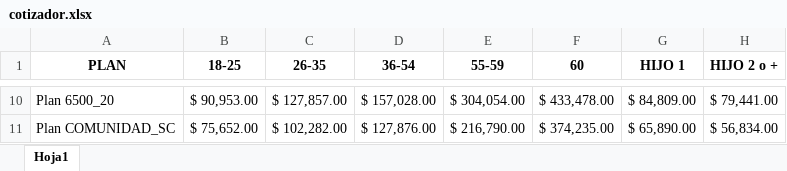
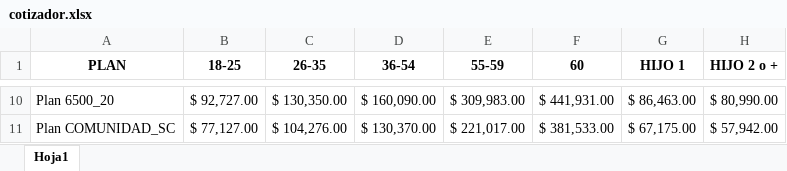
Before and after one commit to lpicone22/cotizador-salud, an Excel workbook: cotizador.xlsx, sheet Hoja1, drawn as a sheet; only a part is shown, gaps mark what is left out; values as stored, in another font and other column widths than the file's, no borders; the diff covers the shown part only; the diff names each change by its address in the sheet, - before the commit and + after, or states it on an @@ line.

Commit message:
Actualización de lista de precios cotizador.xlsx (Octubre 2025)

```diff
--- a/cotizador.xlsx (sheet Hoja1)
+++ b/cotizador.xlsx (sheet Hoja1)
-B10 (18-25): $ 90,953.00
+B10 (18-25): $ 92,727.00
-C10 (26-35): $ 127,857.00
+C10 (26-35): $ 130,350.00
-D10 (36-54): $ 157,028.00
+D10 (36-54): $ 160,090.00
-E10 (55-59): $ 304,054.00
+E10 (55-59): $ 309,983.00
-F10 (60): $ 433,478.00
+F10 (60): $ 441,931.00
-G10 (HIJO 1): $ 84,809.00
+G10 (HIJO 1): $ 86,463.00
-H10 (HIJO 2 o +): $ 79,441.00
+H10 (HIJO 2 o +): $ 80,990.00
-B11 (18-25): $ 75,652.00
+B11 (18-25): $ 77,127.00
-C11 (26-35): $ 102,282.00
+C11 (26-35): $ 104,276.00
-D11 (36-54): $ 127,876.00
+D11 (36-54): $ 130,370.00
-E11 (55-59): $ 216,790.00
+E11 (55-59): $ 221,017.00
-F11 (60): $ 374,235.00
+F11 (60): $ 381,533.00
-G11 (HIJO 1): $ 65,890.00
+G11 (HIJO 1): $ 67,175.00
-H11 (HIJO 2 o +): $ 56,834.00
+H11 (HIJO 2 o +): $ 57,942.00
```
Also changed, not shown: 56 edited cells elsewhere in this sheet.
